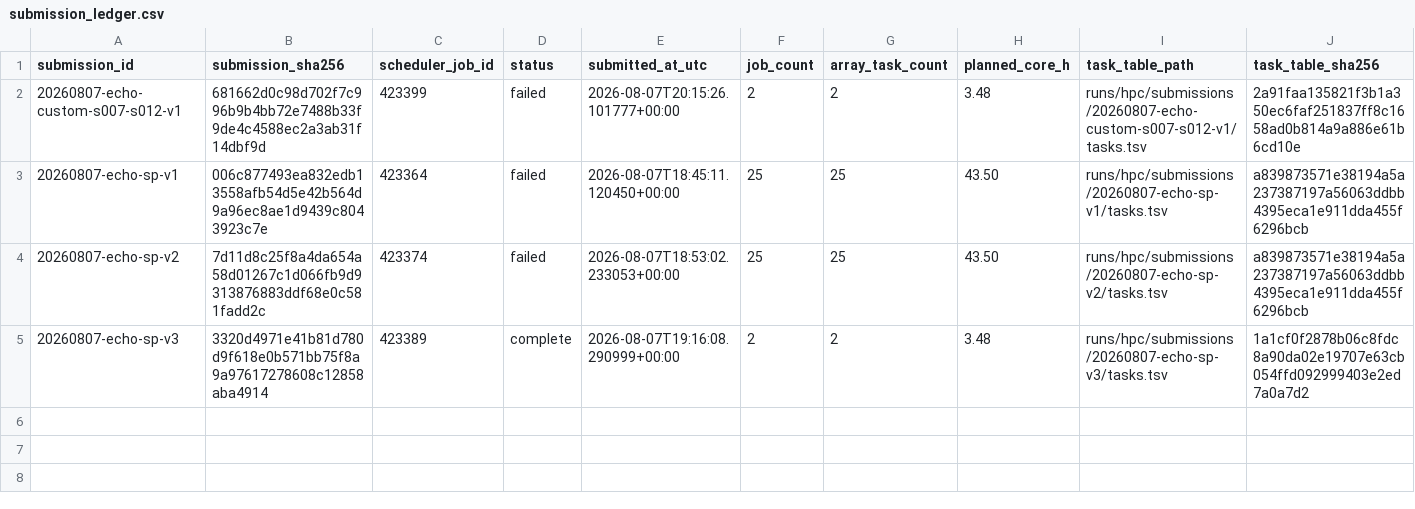
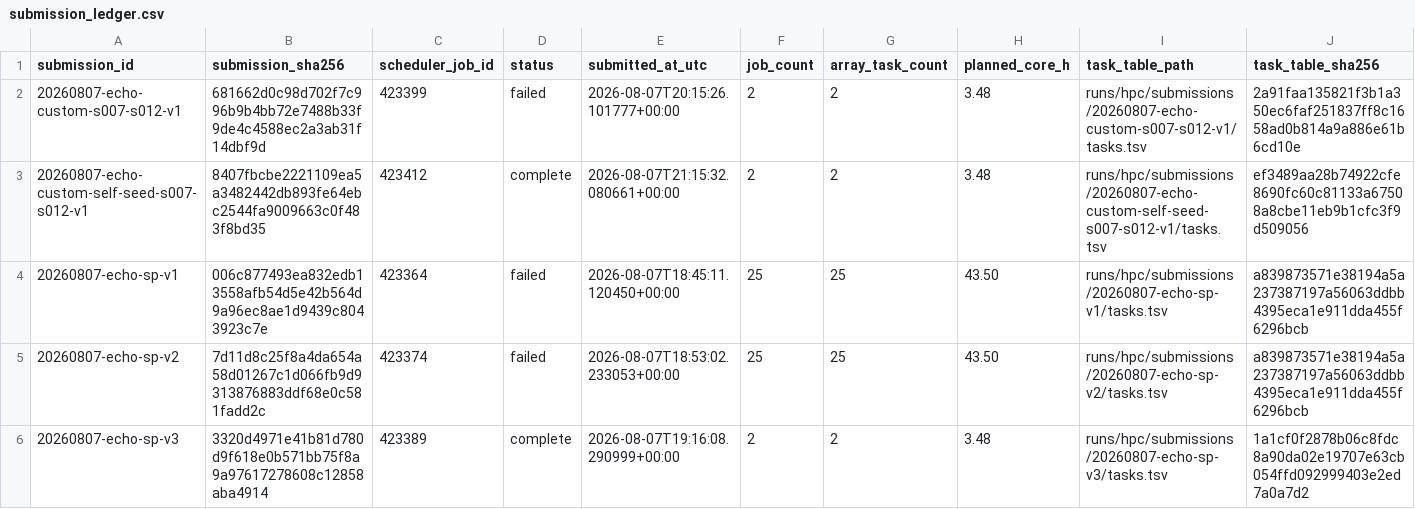
Before and after one commit to Caesiumatic/jhtvs_ft0806, a CSV file: data/resolved/submission_ledger.csv, drawn as a sheet; only a part is shown; rows hold the shown columns only; the diff names each change by its address in the sheet, - before the commit and + after, or states it on an @@ line.

```diff
--- a/data/resolved/submission_ledger.csv
+++ b/data/resolved/submission_ledger.csv
+row 3: 20260807-echo-custom-self-seed-s007-s012-v1 | 8407fbcbe2221109ea5a3482442db893fe64ebc2544fa9009663c0f483f8bd35 | 423412 | complete | 2026-08-07T21:15:32.080661+00:00 | 2 | 2 | 3.48 | runs/hpc/submissions/20260807-echo-custom-self-seed-s007-s012-v1/tasks.tsv | ef3489aa28b74922cfe8690fc60c81133a67508a8cbe11eb9b1cfc3f9d509056
```
Also changed, not shown: data/resolved/accounting.csv.
